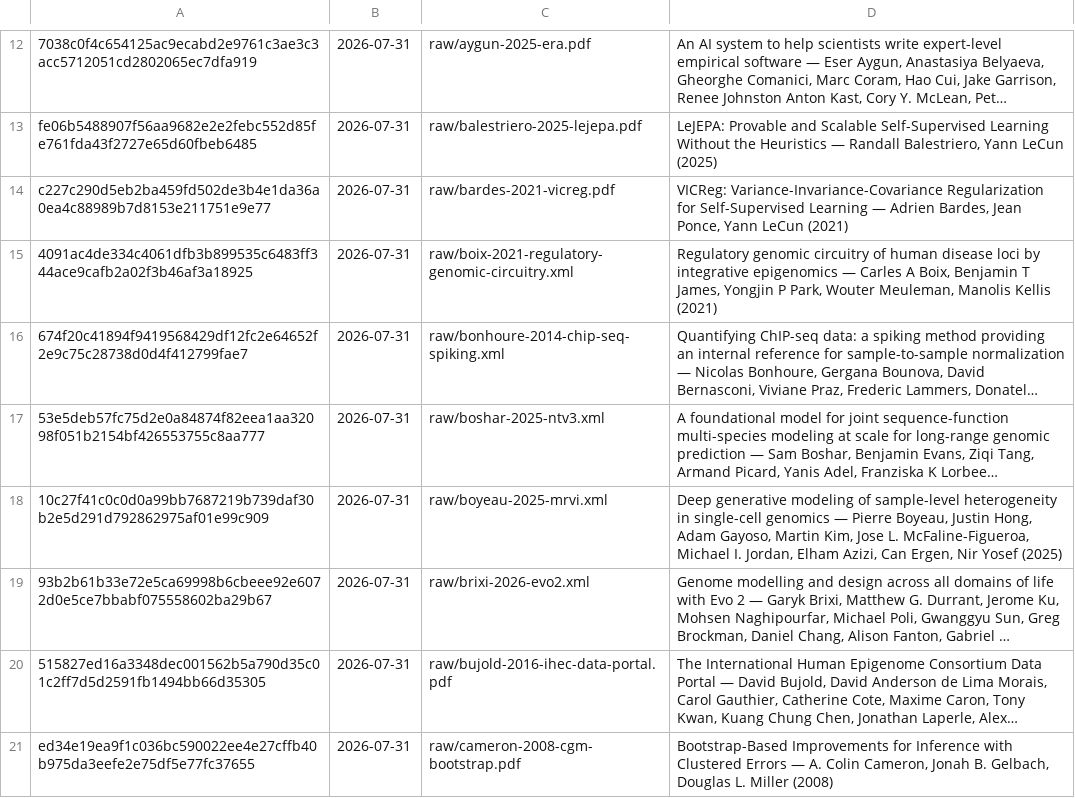
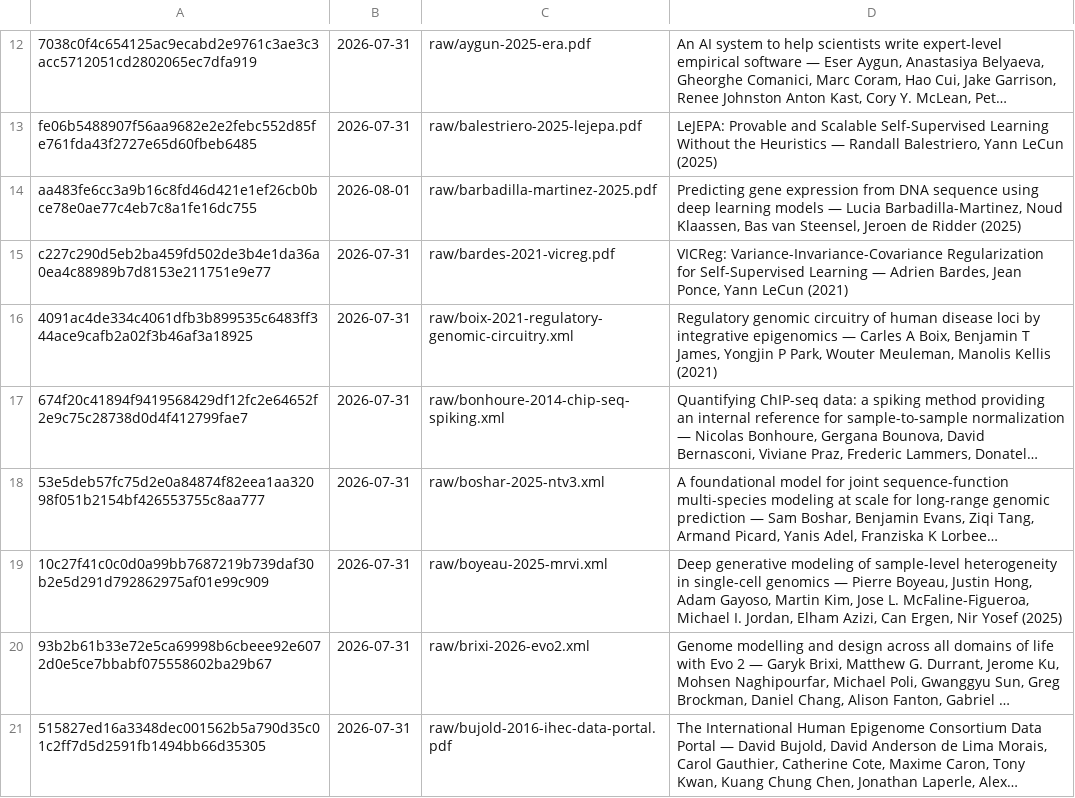
Before and after one commit to mehdiforoozandeh/CANDI, a TSV file: cruxvault/wiki/.sources.tsv, drawn as a sheet; only a part is shown, gaps mark what is left out; the shorter side is filled out with more unchanged rows; long unchanged cells end in …; the diff names each change by its address in the sheet, - before the commit and + after, or states it on an @@ line.

```diff
--- a/cruxvault/wiki/.sources.tsv
+++ b/cruxvault/wiki/.sources.tsv
+row 14: aa483fe6cc3a9b16c8fd46d421e1ef26cb0bce78e0ae77c4eb7c8a1fe16dc755 | 2026-08-01 | raw/barbadilla-martinez-2025.pdf | Predicting gene expression from DNA sequence using deep learning models — Lucia Barbadilla-Martinez, Noud Klaassen, Bas van Steensel, Jeroen de Ridder (2025)
```
Also changed, not shown: 7 other files.
